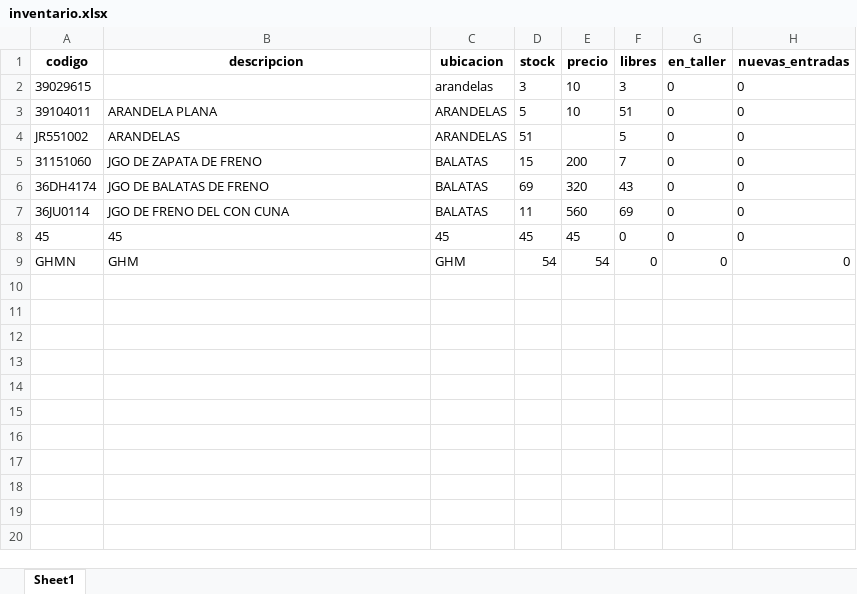
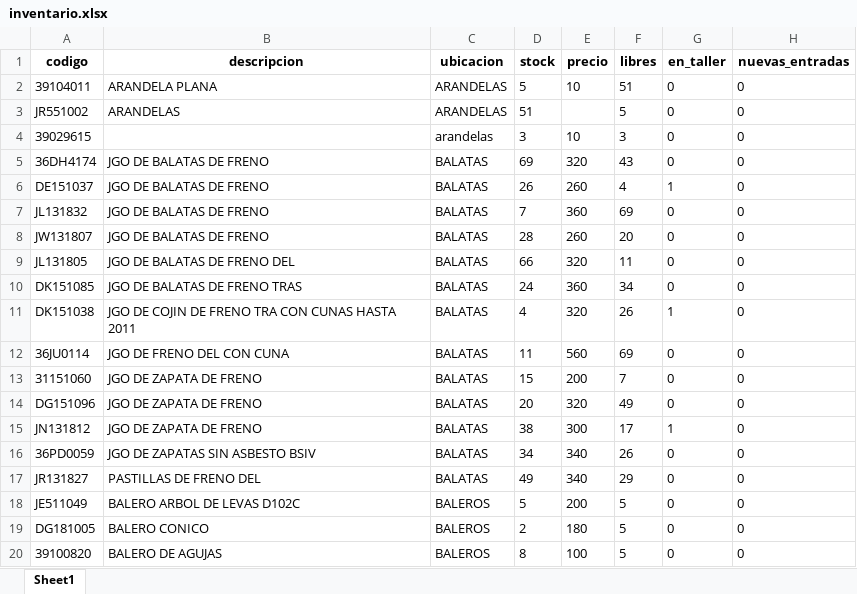
Before and after one commit to elnet-git/INV_matriz, an Excel workbook: Archivos/Excel/inventario.xlsx, sheet Sheet1, drawn as a sheet; only a part is shown; values as stored, in another font and other column widths than the file's, no borders; removed rows and columns are numbered as before the commit, all else as after; the diff covers the shown part only; the diff names each change by its address in the sheet, - before the commit and + after, or states it on an @@ line.

Commit message:
Actualización inventario

```diff
--- a/Archivos/Excel/inventario.xlsx (sheet Sheet1)
+++ b/Archivos/Excel/inventario.xlsx (sheet Sheet1)
@@ row 2 moved to row 4: 39029615 @@
+row 5: 36DH4174 | JGO DE BALATAS DE FRENO | BALATAS | 69 | 320 | 43 | 0 | 0
+row 6: DE151037 | JGO DE BALATAS DE FRENO | BALATAS | 26 | 260 | 4 | 1 | 0
+row 7: JL131832 | JGO DE BALATAS DE FRENO | BALATAS | 7 | 360 | 69 | 0 | 0
+row 8: JW131807 | JGO DE BALATAS DE FRENO | BALATAS | 28 | 260 | 20 | 0 | 0
+row 9: JL131805 | JGO DE BALATAS DE FRENO DEL | BALATAS | 66 | 320 | 11 | 0 | 0
+row 10: DK151085 | JGO DE BALATAS DE FRENO TRAS | BALATAS | 24 | 360 | 34 | 0 | 0
+row 11: DK151038 | JGO DE COJIN DE FRENO TRA CON CUNAS HASTA 2011 | BALATAS | 4 | 320 | 26 | 1 | 0
@@ row 7 moved to row 12: 36JU0114 @@
-A14 (codigo): 36DH4174
+A14 (codigo): DG151096
-B14 (descripcion): JGO DE BALATAS DE FRENO
+B14 (descripcion): JGO DE ZAPATA DE FRENO
-D14 (stock): 69
+D14 (stock): 20
-F14 (libres): 43
+F14 (libres): 49
-row 8: 45 | 45 | 45 | 45 | 45 | 0 | 0 | 0
-row 9: GHMN | GHM | GHM | 54 | 54 | 0 | 0 | 0
+row 15: JN131812 | JGO DE ZAPATA DE FRENO | BALATAS | 38 | 300 | 17 | 1 | 0
+row 16: 36PD0059 | JGO DE ZAPATAS SIN ASBESTO BSIV | BALATAS | 34 | 340 | 26 | 0 | 0
+row 17: JR131827 | PASTILLAS DE FRENO DEL | BALATAS | 49 | 340 | 29 | 0 | 0
+row 18: JE511049 | BALERO ARBOL DE LEVAS D102C | BALEROS | 5 | 200 | 5 | 0 | 0
+row 19: DG181005 | BALERO CONICO | BALEROS | 2 | 180 | 5 | 0 | 0
+row 20: 39100820 | BALERO DE AGUJAS | BALEROS | 8 | 100 | 5 | 0 | 0
```
Also changed, not shown: 58 added rows elsewhere in this sheet, 26 other files.
